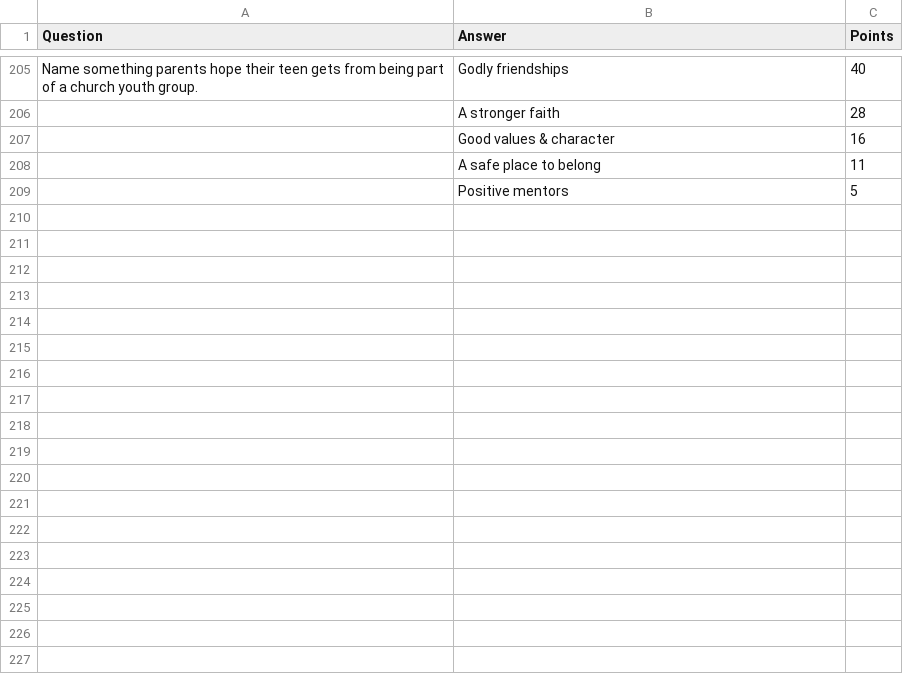
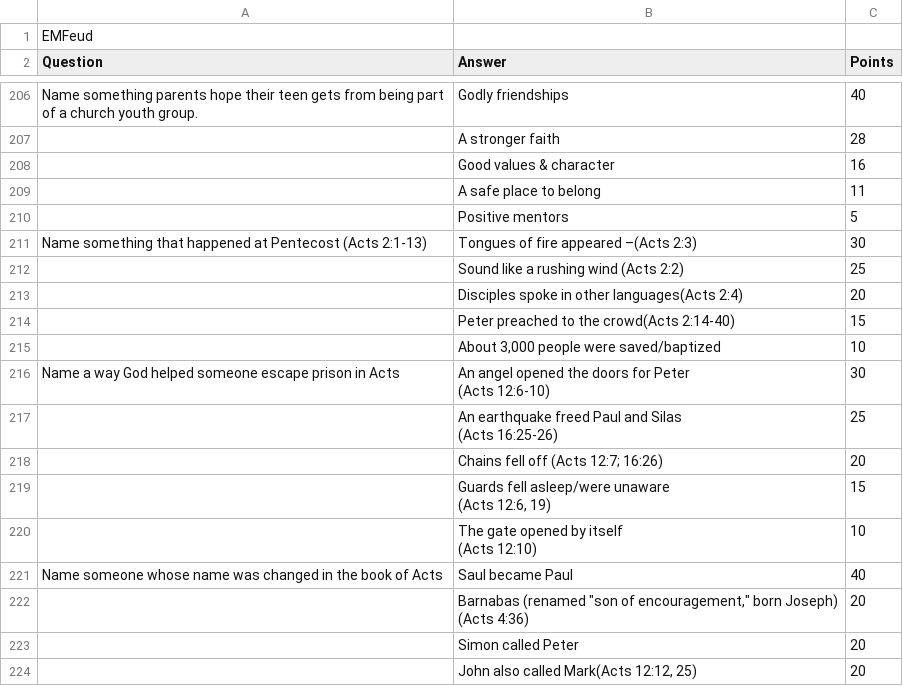
Before and after one commit to xploreout/em-0708, a CSV file: public/data/EMFeud.csv, drawn as a sheet; only a part is shown, gaps mark what is left out.

Commit message:
upd csv

```diff
--- a/public/data/EMFeud.csv
+++ b/public/data/EMFeud.csv
@@ -1 +1,2 @@
+EMFeud
 Question,Answer,Points
@@ -209 +210,20 @@ Name something parents hope their teen gets from being part of a church youth gr
 ,Positive mentors,5
+Name something that happened at Pentecost (Acts 2:1-13),Tongues of fire appeared –(Acts 2:3),30
+,Sound like a rushing wind (Acts 2:2),25
+,Disciples spoke in other languages(Acts 2:4),20
+,Peter preached to the crowd(Acts 2:14-40),15
+,"About 3,000 people were saved/baptized",10
+Name a way God helped someone escape prison in Acts,"An angel opened the doors for Peter
+(Acts 12:6-10)",30
+,"An earthquake freed Paul and Silas
+(Acts 16:25-26)",25
+,Chains fell off (Acts 12:7; 16:26),20
+,"Guards fell asleep/were unaware
+(Acts 12:6, 19)",15
+,"The gate opened by itself
+(Acts 12:10)",10
+Name someone whose name was changed in the book of Acts,Saul became Paul,40
+,"Barnabas (renamed ""son of encouragement,"" born Joseph)
+(Acts 4:36)",20
+,Simon called Peter ,20
+,"John also called Mark(Acts 12:12, 25)",20
```
